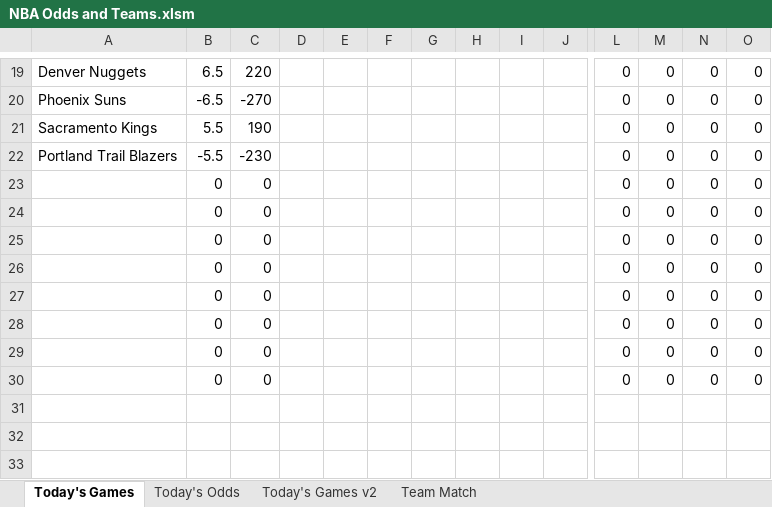
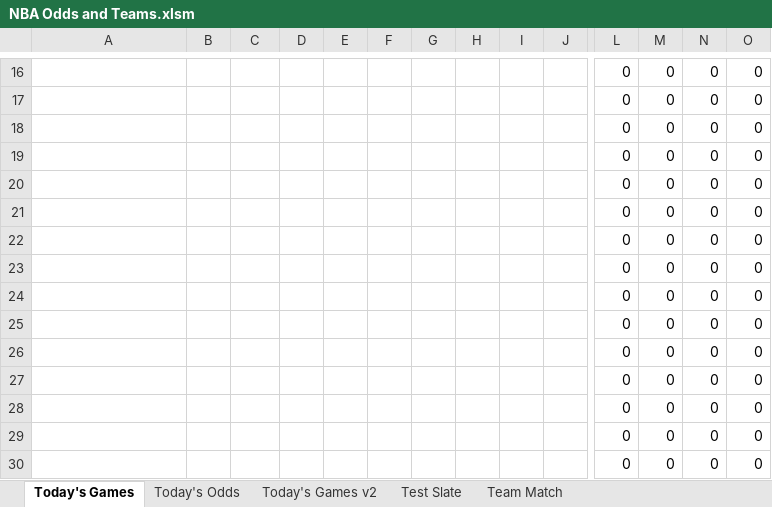
Before and after one commit to JayKay-15/NBA-Betting-21-22, an Excel workbook: NBA Odds and Teams.xlsm, sheet Today's Games, drawn as a sheet; only a part is shown, gaps mark what is left out; values as stored, in another font and other column widths than the file's, no borders; charts and pictures not drawn; addresses are those after the commit; rows hold the shown columns only; the diff covers the shown part only; the diff names each change by its address in the sheet, - before the commit and + after, or states it on an @@ line.

```diff
--- a/NBA Odds and Teams.xlsm (sheet Today's Games)
+++ b/NBA Odds and Teams.xlsm (sheet Today's Games)
+sheet tab: Test Slate
-A16: Denver Nuggets
+A16: (empty)
-B16: 6.5
+B16: (empty)
-C16: 220
+C16: (empty)
-A17: Phoenix Suns
+A17: (empty)
-B17: -6.5
+B17: (empty)
-C17: -270
+C17: (empty)
-A18: Sacramento Kings
+A18: (empty)
-B18: 5.5
+B18: (empty)
-C18: 190
+C18: (empty)
-A19: Portland Trail Blazers
+A19: (empty)
-B19: -5.5
+B19: (empty)
-C19: -230
+C19: (empty)
-B20:B27: 0
+B20:B27: (empty)
-C20:C27: 0
+C20:C27: (empty)
+row 28:  |  |  |  |  |  |  |  |  |  | 0 | 0 | 0 | 0
+row 29:  |  |  |  |  |  |  |  |  |  | 0 | 0 | 0 | 0
+row 30:  |  |  |  |  |  |  |  |  |  | 0 | 0 | 0 | 0
```
Also changed, not shown: 15 added rows and 18 removed rows elsewhere in this sheet, sheet Today's Games v2, sheet Today's Odds, formulas that keep their value, Summary.xlsx, 44 other files.
